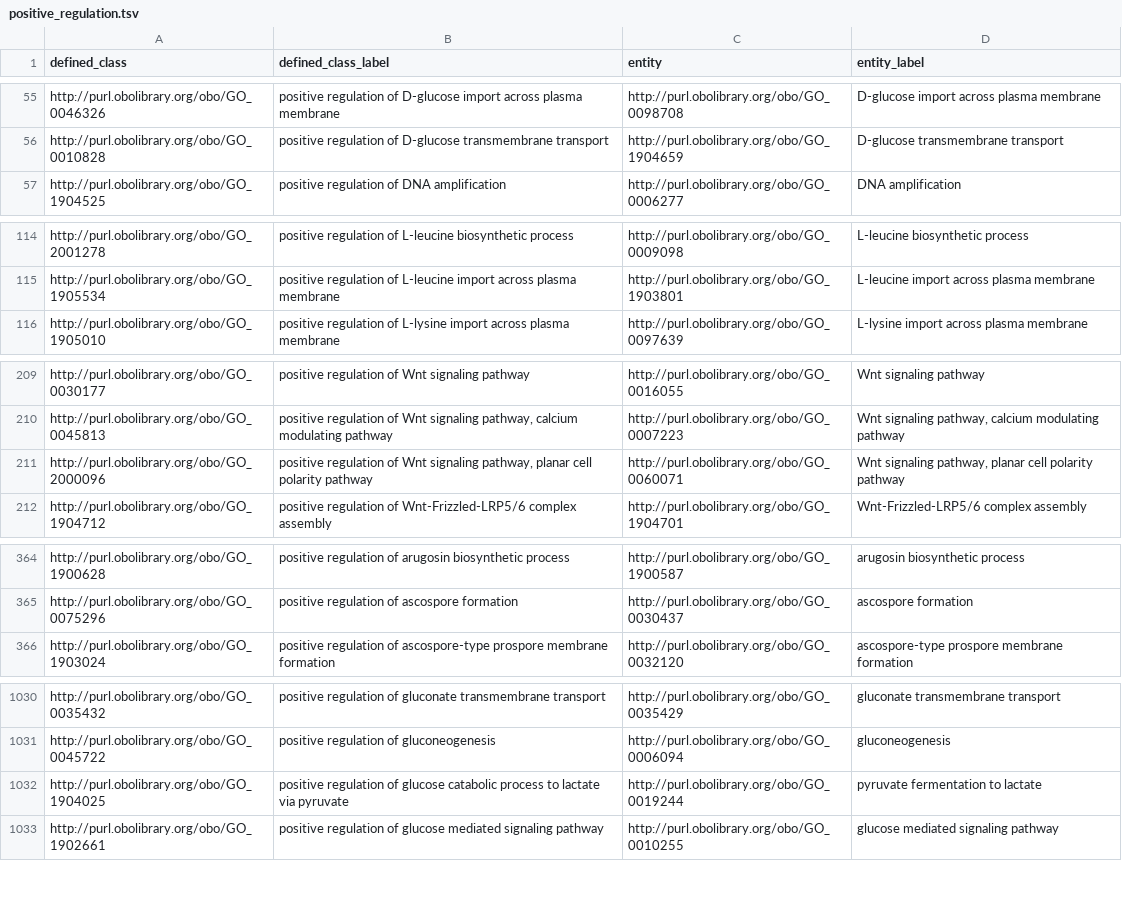
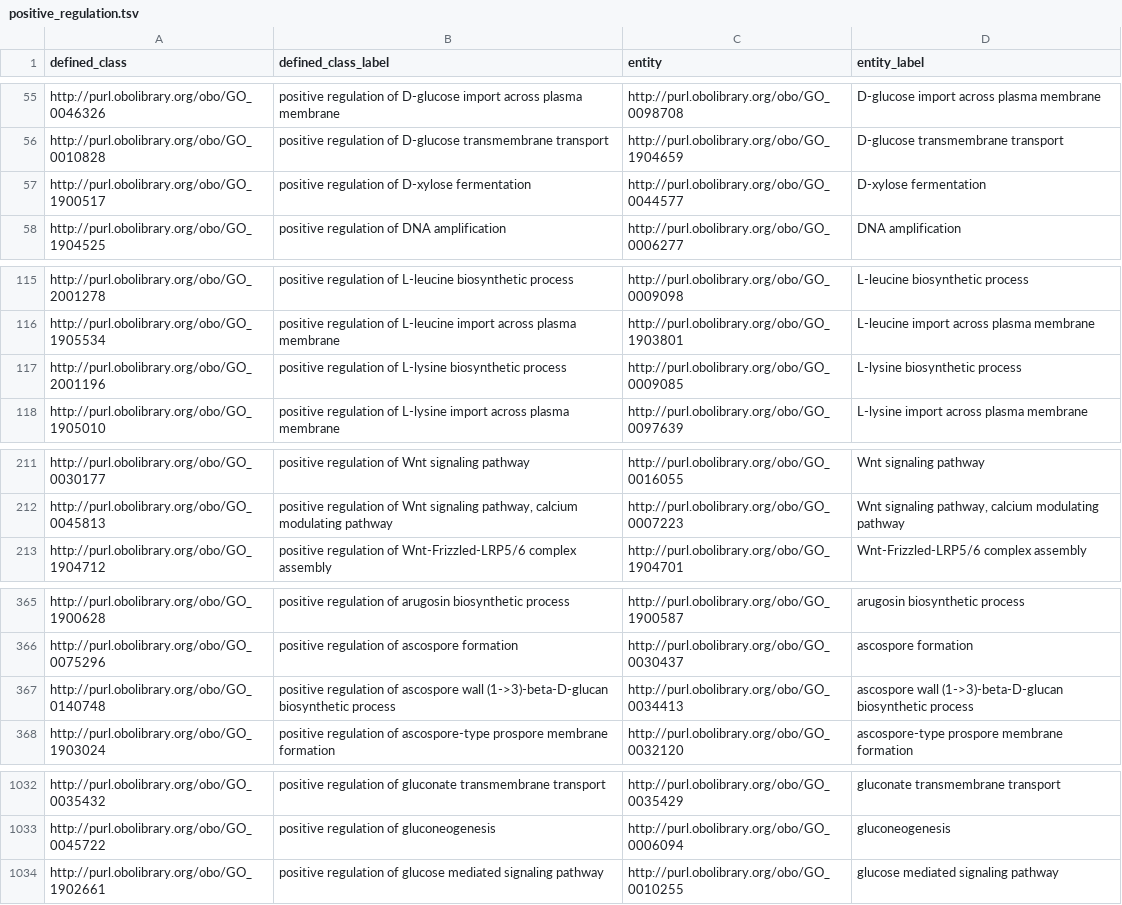
Before and after one commit to geneontology/go-ontology, a TSV file: src/design_patterns/positive_regulation.tsv, drawn as a sheet; only a part is shown, gaps mark what is left out; removed rows and columns are numbered as before the commit, all else as after; the diff covers the shown part only; the diff names each change by its address in the sheet, - before the commit and + after, or states it on an @@ line.

```diff
--- a/src/design_patterns/positive_regulation.tsv
+++ b/src/design_patterns/positive_regulation.tsv
+row 57: http://purl.obolibrary.org/obo/GO_1900517 | positive regulation of D-xylose fermentation | http://purl.obolibrary.org/obo/GO_0044577 | D-xylose fermentation
+row 117: http://purl.obolibrary.org/obo/GO_2001196 | positive regulation of L-lysine biosynthetic process | http://purl.obolibrary.org/obo/GO_0009085 | L-lysine biosynthetic process
-row 211: http://purl.obolibrary.org/obo/GO_2000096 | positive regulation of Wnt signaling pathway, planar cell polarity pathway | http://purl.obolibrary.org/obo/GO_0060071 | Wnt signaling pathway, planar cell polarity pathway
+row 367: http://purl.obolibrary.org/obo/GO_0140748 | positive regulation of ascospore wall (1->3)-beta-D-glucan biosynthetic process | http://purl.obolibrary.org/obo/GO_0034413 | ascospore wall (1->3)-beta-D-glucan biosynthetic process
-row 1032: http://purl.obolibrary.org/obo/GO_1904025 | positive regulation of glucose catabolic process to lactate via pyruvate | http://purl.obolibrary.org/obo/GO_0019244 | pyruvate fermentation to lactate
```
Also changed, not shown: 1 added row, 3 removed rows and 2 edited cells elsewhere in this file, src/design_patterns/metabolic_process.tsv, src/design_patterns/negative_regulation.tsv, 3 other files.
